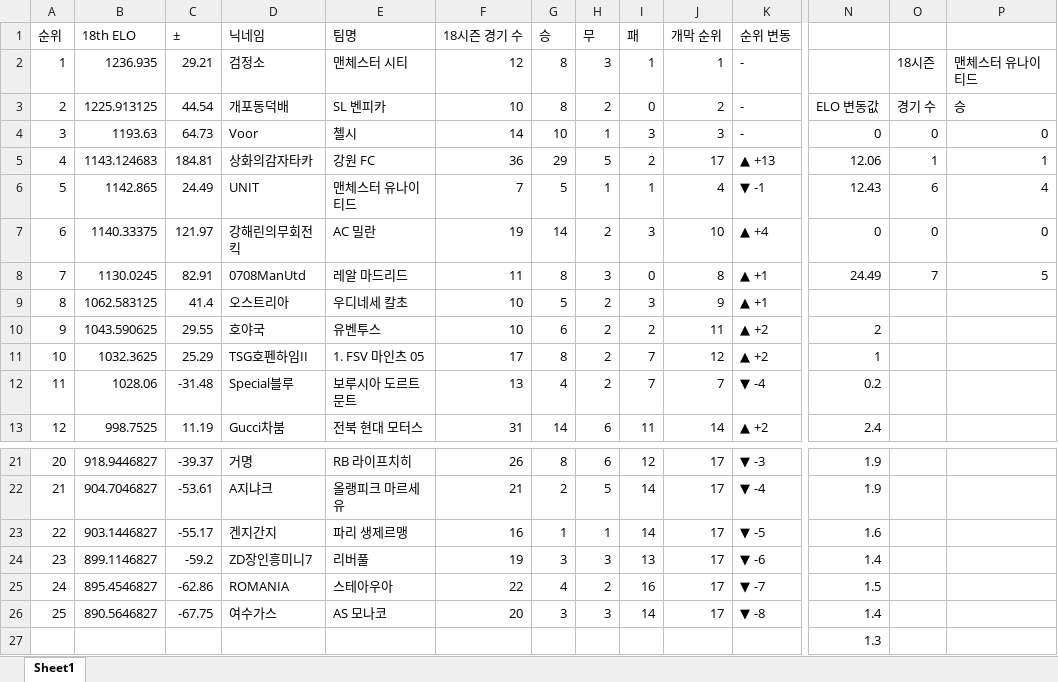
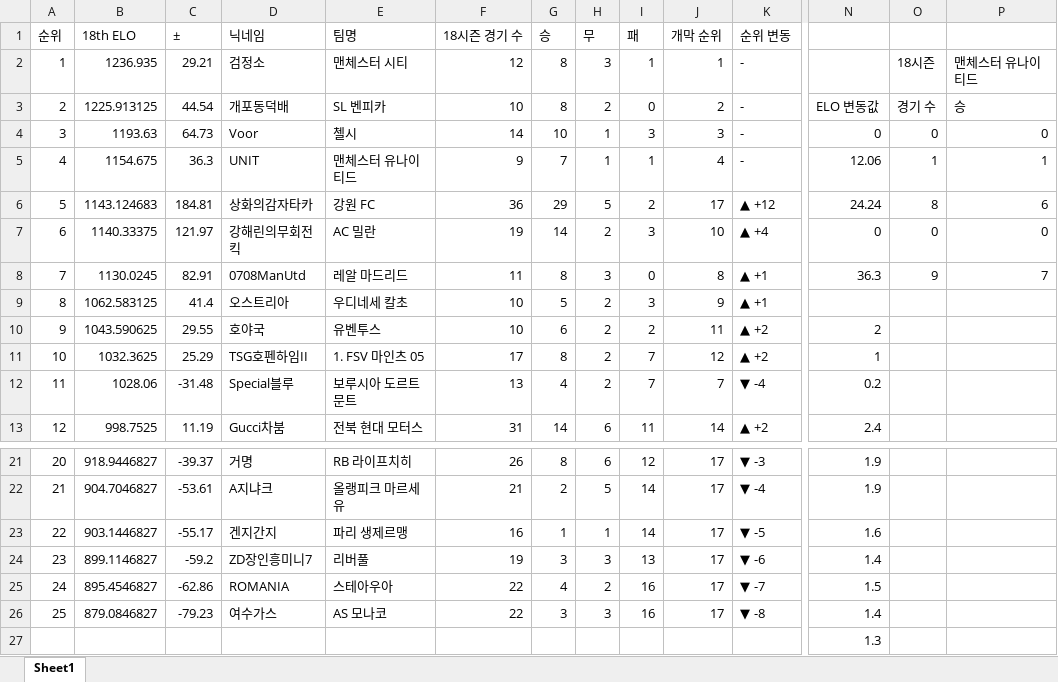
Before and after one commit to xldyxl/all-star-league, an Excel workbook: Ranking_Data.xlsx, sheet Sheet1, drawn as a sheet; only a part is shown, gaps mark what is left out; values as stored, in another font and other column widths than the file's, no borders; the diff names each change by its address in the sheet, - before the commit and + after, or states it on an @@ line.

```diff
--- a/Ranking_Data.xlsx (sheet Sheet1)
+++ b/Ranking_Data.xlsx (sheet Sheet1)
-B5 (18th ELO): 1143.124683
+B5 (18th ELO): 1154.675
-C5 (±): 184.81
+C5 (±): 36.3
-D5 (닉네임): 상화의감자타카
+D5 (닉네임): UNIT
-E5 (팀명): 강원 FC
+E5 (팀명): 맨체스터 유나이티드
-F5 (18시즌 경기 수): 36
+F5 (18시즌 경기 수): 9
-G5 (승): 29
+G5 (승): 7
-H5 (무): 5
+H5 (무): 1
-I5 (패): 2
+I5 (패): 1
-J5 (개막 순위): 17
+J5 (개막 순위): 4
-K5 (순위 변동): ▲ +13
+K5 (순위 변동): -
-B6 (18th ELO): 1142.865
+B6 (18th ELO): 1143.124683
-C6 (±): 24.49
+C6 (±): 184.81
-D6 (닉네임): UNIT
+D6 (닉네임): 상화의감자타카
-E6 (팀명): 맨체스터 유나이티드
+E6 (팀명): 강원 FC
-F6 (18시즌 경기 수): 7
+F6 (18시즌 경기 수): 36
-G6 (승): 5
+G6 (승): 29
-H6 (무): 1
+H6 (무): 5
-I6 (패): 1
+I6 (패): 2
-J6 (개막 순위): 4
+J6 (개막 순위): 17
-K6 (순위 변동): ▼ -1
+K6 (순위 변동): ▲ +12
-N6: 12.43
+N6: 24.24
-O6: 6
+O6: 8
-P6: 4
+P6: 6
-N8: 24.49
+N8: 36.3
-O8: 7
+O8: 9
-P8: 5
+P8: 7
-B26 (18th ELO): 890.5646827
+B26 (18th ELO): 879.0846827
-C26 (±): -67.75
+C26 (±): -79.23
-F26 (18시즌 경기 수): 20
+F26 (18시즌 경기 수): 22
-I26 (패): 14
+I26 (패): 16
```
Also changed, not shown: 3 other files.
